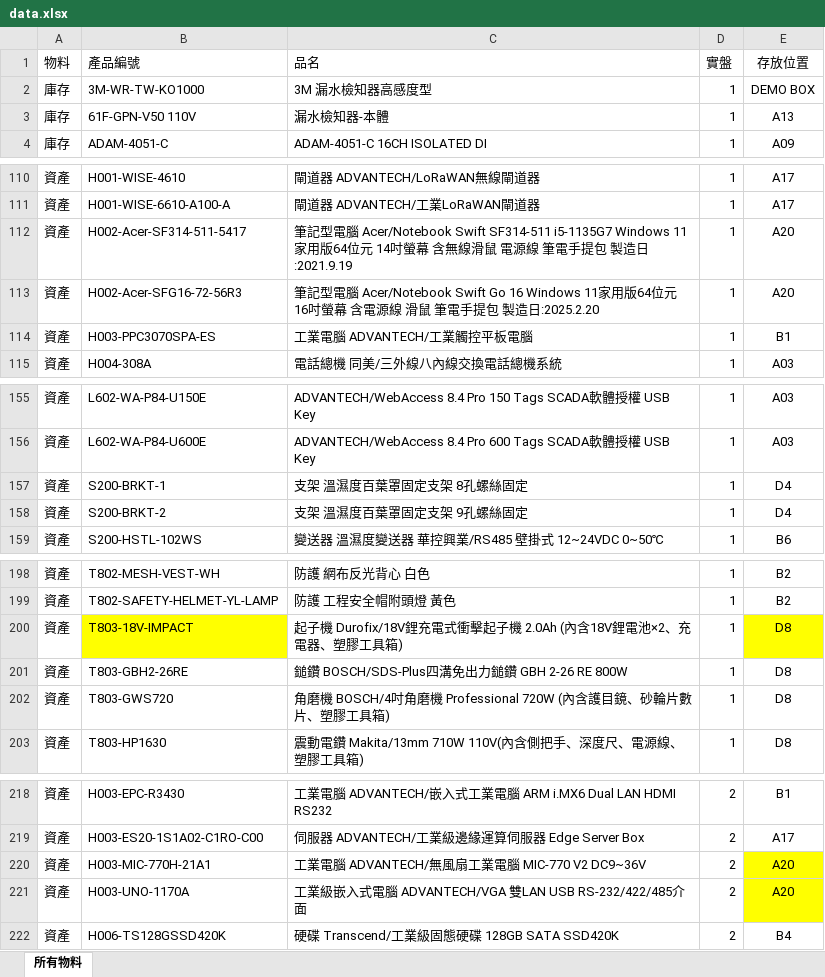
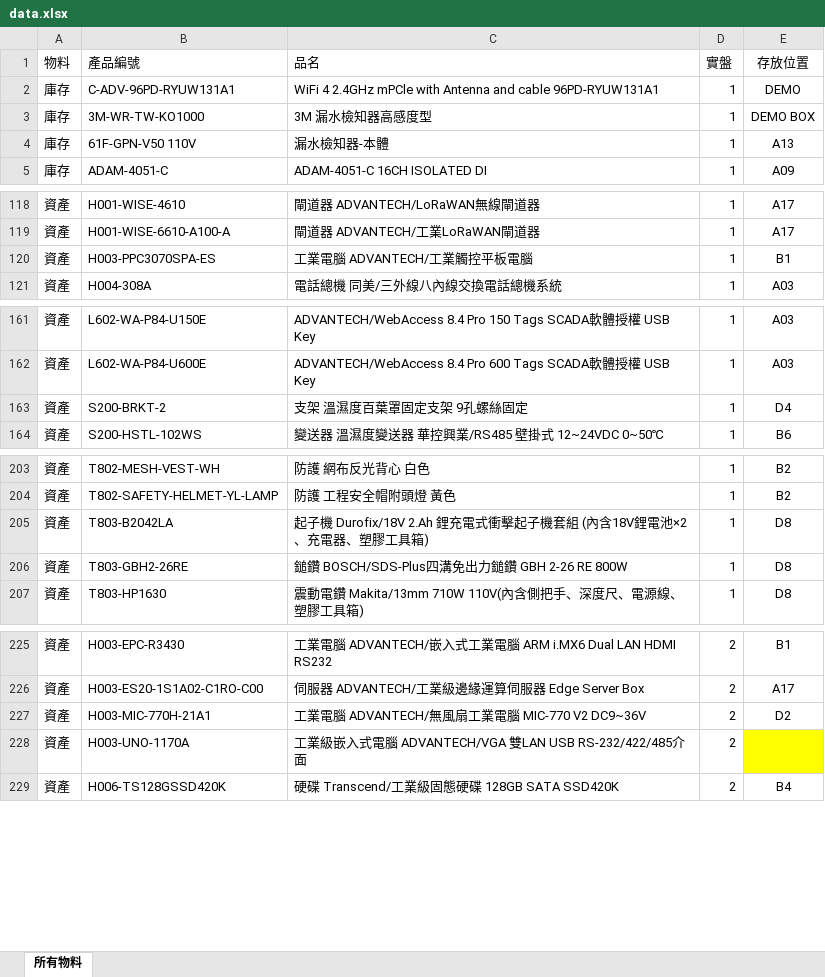
Before and after one commit to chienyulee2023-alt/sunforce-asset-query, an Excel workbook: data.xlsx, sheet 所有物料, drawn as a sheet; only a part is shown, gaps mark what is left out; values as stored, in another font and other column widths than the file's, no borders; removed rows and columns are numbered as before the commit, all else as after; the diff covers the shown part only; the diff names each change by its address in the sheet, - before the commit and + after, or states it on an @@ line.

```diff
--- a/data.xlsx (sheet 所有物料)
+++ b/data.xlsx (sheet 所有物料)
+row 2: 庫存 | C-ADV-96PD-RYUW131A1 | WiFi 4 2.4GHz mPCle with Antenna and cable 96PD-RYUW131A1 | 1 | DEMO
-row 112: 資產 | H002-Acer-SF314-511-5417 | 筆記型電腦 Acer/Notebook Swift SF314-511 i5-1135G7 Windows 11家用版64位元 14吋螢幕 含無線滑鼠 電源線 筆電手提包 製造日:2021.9.19 | 1 | A20
-row 113: 資產 | H002-Acer-SFG16-72-56R3 | 筆記型電腦 Acer/Notebook Swift Go 16 Windows 11家用版64位元 16吋螢幕 含電源線 滑鼠 筆電手提包 製造日:2025.2.20 | 1 | A20
-row 157: 資產 | S200-BRKT-1 | 支架 溫濕度百葉罩固定支架 8孔螺絲固定 | 1 | D4
-B205 (產品編號): T803-18V-IMPACT
+B205 (產品編號): T803-B2042LA
-B205 fill: #FFFF00
+B205 fill: none
-C205 (品名): …子機 Durofix/18V鋰充電式衝擊起子機 2.0Ah (內含18V…
+C205 (品名): …子機 Durofix/18V 2.Ah 鋰充電式衝擊起子機套組 (內含18V…
-E205 fill: #FFFF00
+E205 fill: none
-row 202: 資產 | T803-GWS720 | 角磨機 BOSCH/4吋角磨機 Professional 720W (內含護目鏡、砂輪片數片、塑膠工具箱) | 1 | D8
-E227 (存放位置): A20
+E227 (存放位置): D2
-E227 fill: #FFFF00
+E227 fill: none
-E228 (存放位置): A20
+E228 (存放位置): (empty)
```
Also changed, not shown: 20 added rows, 4 removed rows and 4 edited cells elsewhere in this sheet, 17 other files.
